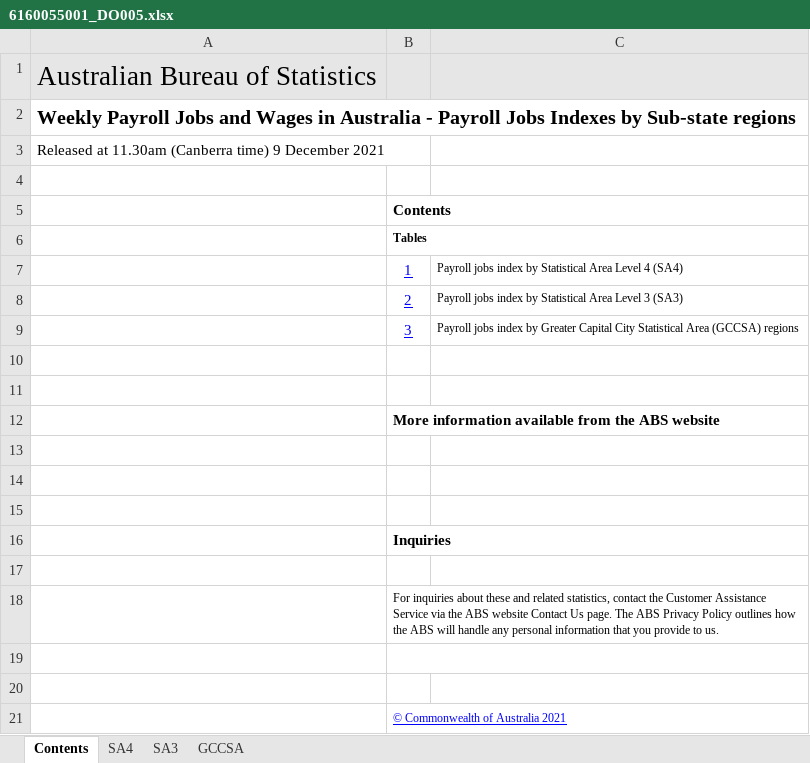
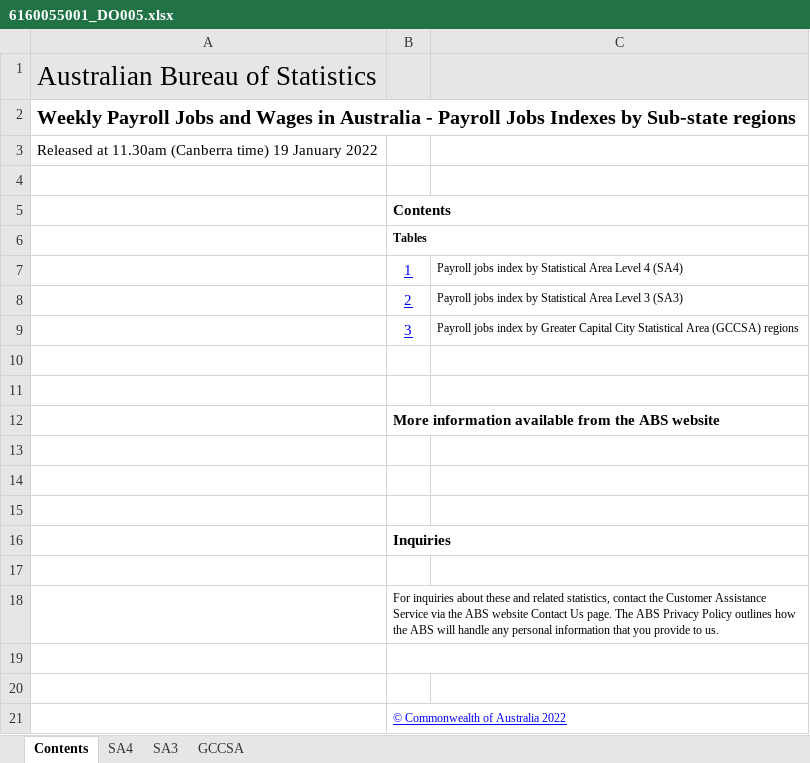
Before and after one commit to grattan/macro_dashboard_data, an Excel workbook: data-raw/abs/payrolls/6160055001_DO005.xlsx, sheet Contents, drawn as a sheet; values as stored, in another font and other column widths than the file's, no borders; charts and pictures not drawn; the diff names each change by its address in the sheet, - before the commit and + after, or states it on an @@ line.

```diff
--- a/data-raw/abs/payrolls/6160055001_DO005.xlsx (sheet Contents)
+++ b/data-raw/abs/payrolls/6160055001_DO005.xlsx (sheet Contents)
-A3: …(Canberra time) 9 December 2021
+A3: …(Canberra time) 19 January 2022
-B21: © Commonwealth of Australia 2021
+B21: © Commonwealth of Australia 2022
```
Also changed, not shown: sheet SA3, sheet SA4, sheet GCCSA, data-raw/abs/payrolls/6160055001_DO006.xlsx, data-raw/abs/payrolls/6160055001_DO007.xlsx, 19 other files.
